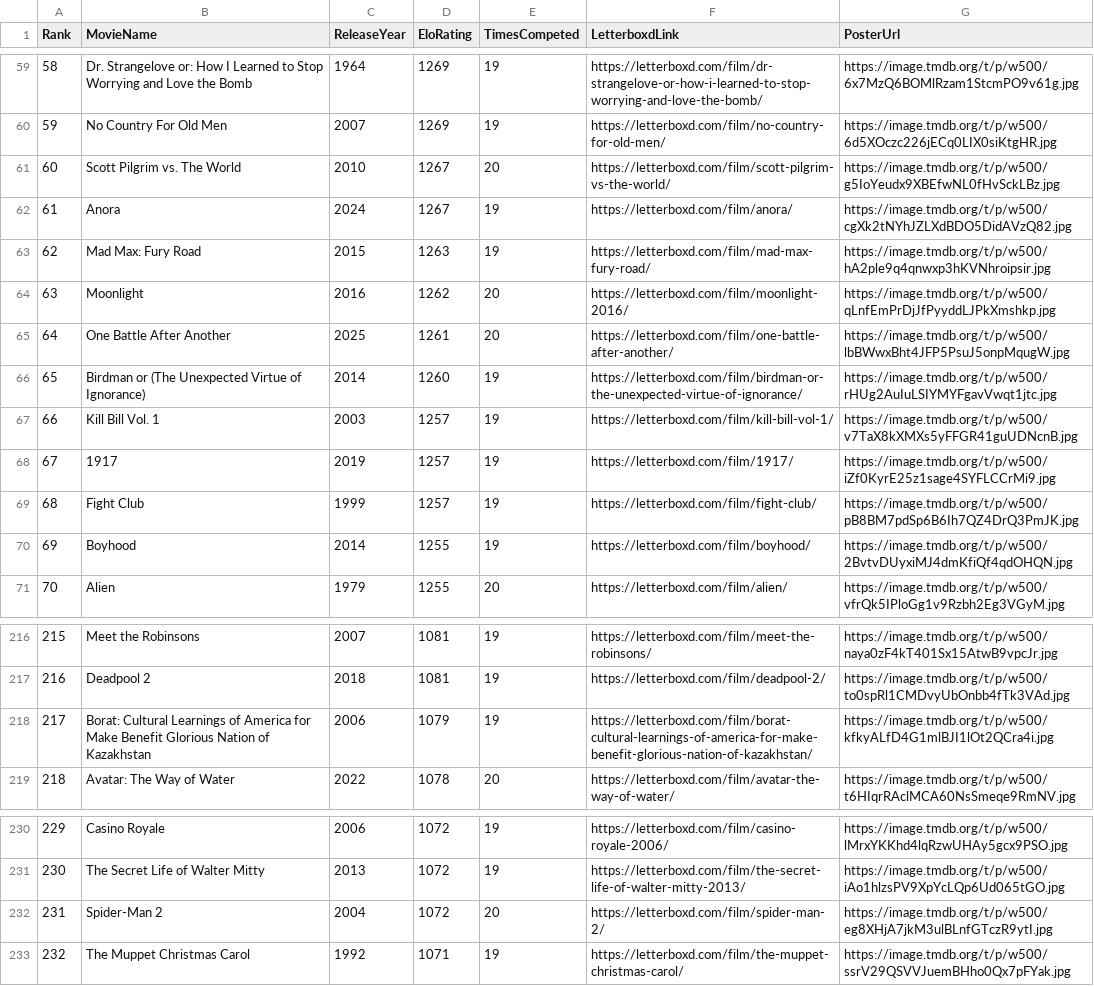
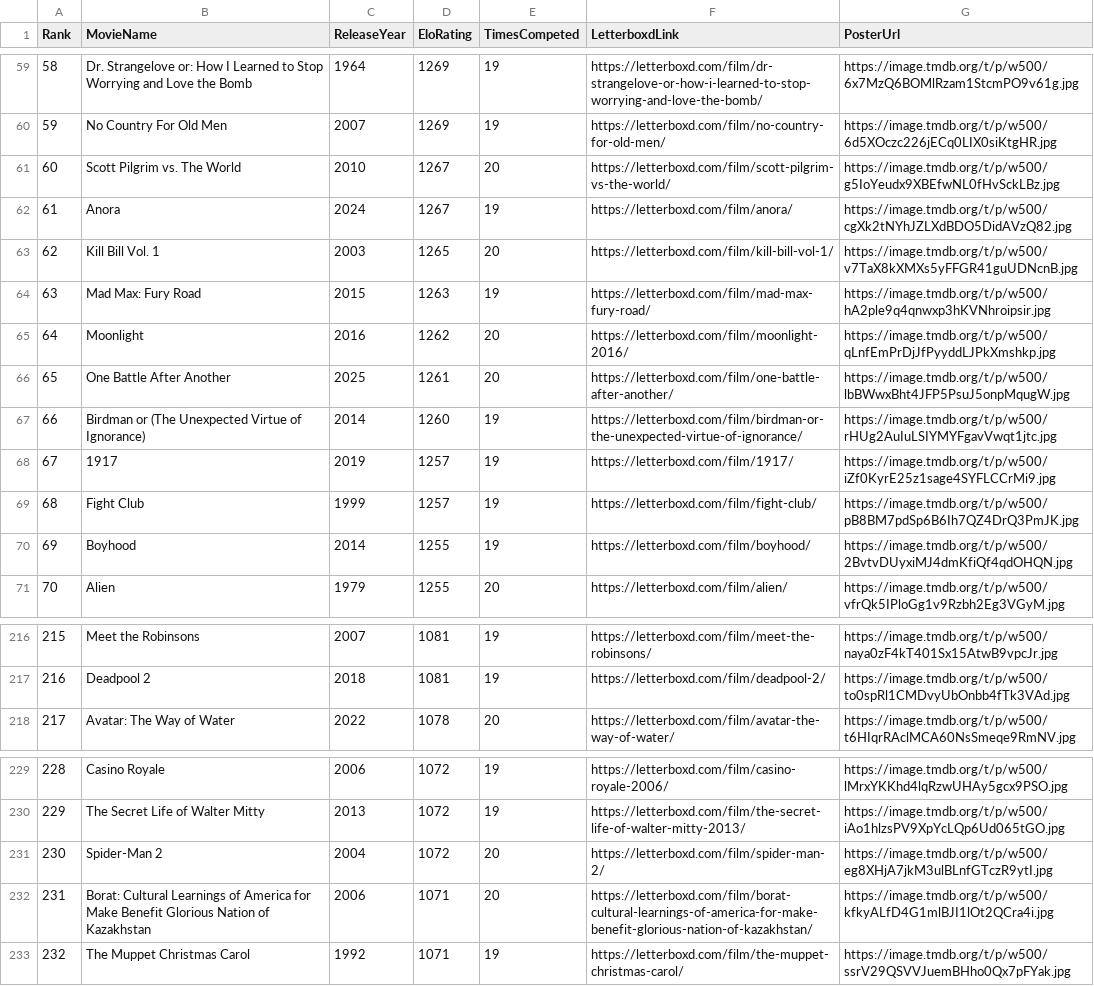
Before and after one commit to TheEverythingologist/MovieRankingWebsite, a CSV file: src/data/database.csv, drawn as a sheet; only a part is shown, gaps mark what is left out; removed rows and columns are numbered as before the commit, all else as after; the diff names each change by its address in the sheet, - before the commit and + after, or states it on an @@ line.

Commit message:
Update rankings: Kill Bill Vol. 1 beat Borat: Cultural Learnings of America for Make Benefit Glorious Nation of Kazakhstan

```diff
--- a/src/data/database.csv
+++ b/src/data/database.csv
+row 63: 62 | Kill Bill Vol. 1 | 2003 | 1265 | 20 | https://letterboxd.com/film/kill-bill-vol-1/ | https://image.tmdb.org/t/p/w500/v7TaX8kXMXs5yFFGR41guUDNcnB.jpg
@@ column A (Rank) renumbered between rows 64 and 231 @@
-row 67: 66 | Kill Bill Vol. 1 | 2003 | 1257 | 19 | https://letterboxd.com/film/kill-bill-vol-1/ | https://image.tmdb.org/t/p/w500/v7TaX8kXMXs5yFFGR41guUDNcnB.jpg
-row 218: 217 | Borat: Cultural Learnings of America for Make Benefit Glorious Nation of Kazakhstan | 2006 | 1079 | 19 | https://letterboxd.com/film/borat-cultural-learnings-of-america-for-make-benefit-glorious-nation-of-kazakhstan/ | https://image.tmdb.org/t/p/w500/kfkyALfD4G1mlBJI1lOt2QCra4i.jpg
+row 232: 231 | Borat: Cultural Learnings of America for Make Benefit Glorious Nation of Kazakhstan | 2006 | 1071 | 20 | https://letterboxd.com/film/borat-cultural-learnings-of-america-for-make-benefit-glorious-nation-of-kazakhstan/ | https://image.tmdb.org/t/p/w500/kfkyALfD4G1mlBJI1lOt2QCra4i.jpg
```
